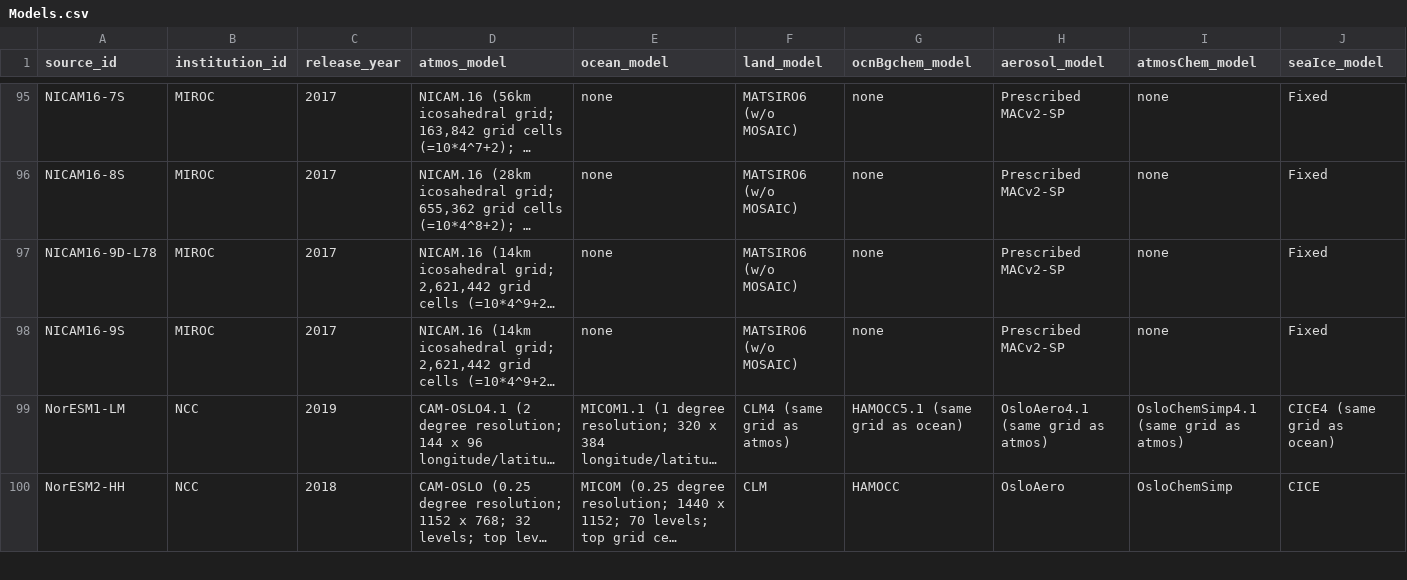
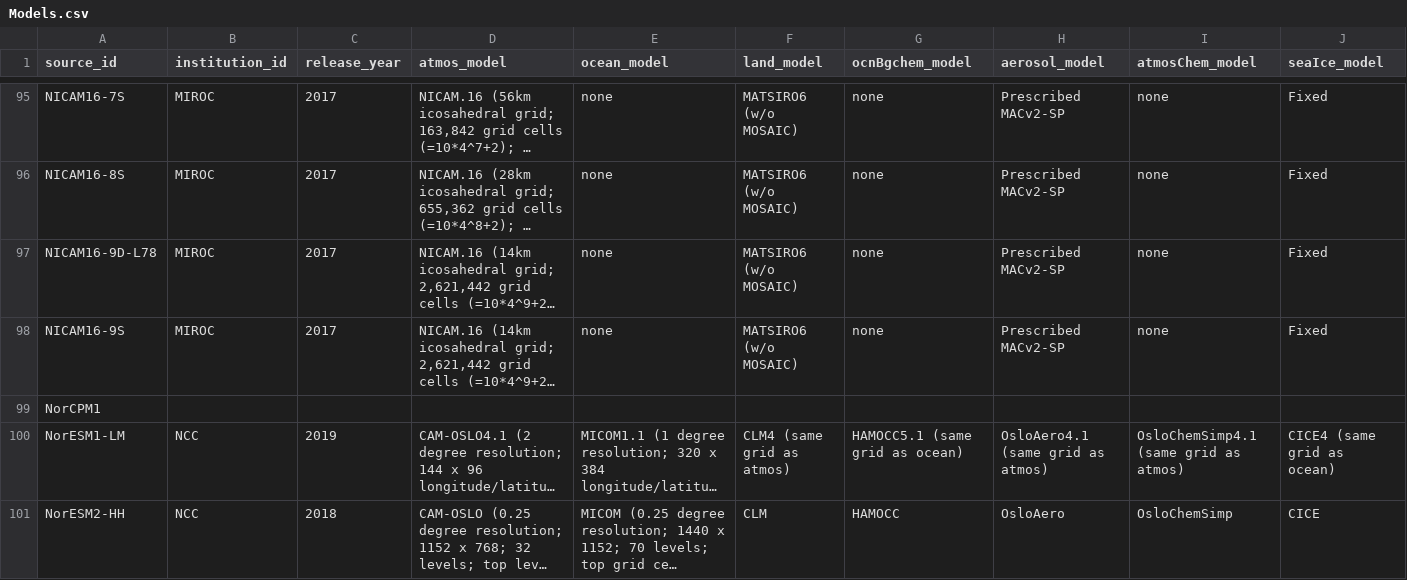
Before and after one commit to naomi-henderson/cmip6collect, a CSV file: notebooks/csv/Models.csv, drawn as a sheet; only a part is shown, gaps mark what is left out; long unchanged cells end in …; rows hold the shown columns only; the diff names each change by its address in the sheet, - before the commit and + after, or states it on an @@ line.

```diff
--- a/notebooks/csv/Models.csv
+++ b/notebooks/csv/Models.csv
+row 99: NorCPM1
```
Also changed, not shown: notebooks/csv/requests.csv, 9 other files.
